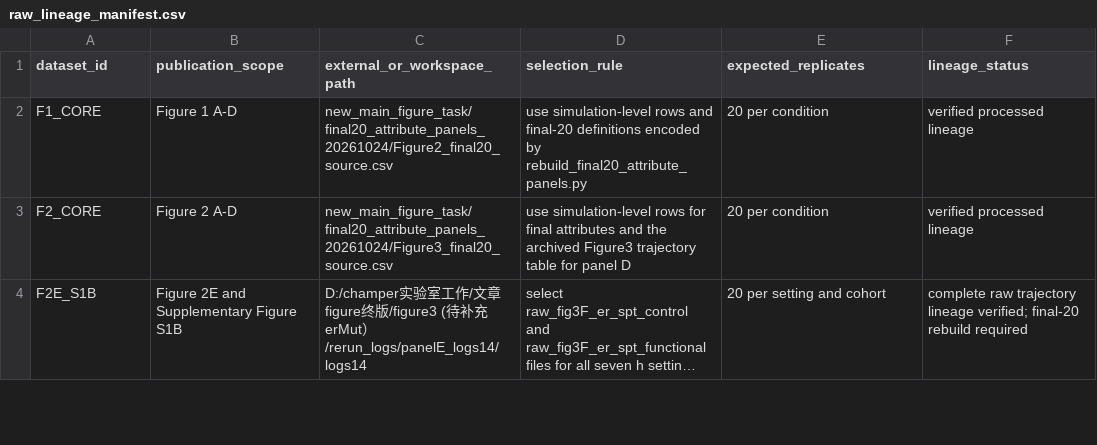
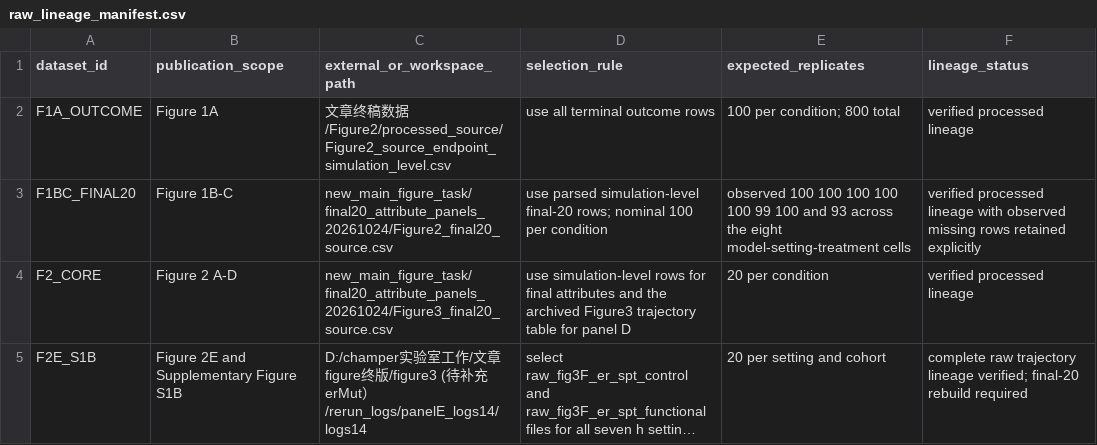
Before and after one commit to xinga1516/evolution-to-gene-drive, a CSV file: config/raw_lineage_manifest.csv, drawn as a sheet; only a part is shown; long unchanged cells end in ….

Commit message:
correct final-20 source and statistics lineages

```diff
--- a/config/raw_lineage_manifest.csv
+++ b/config/raw_lineage_manifest.csv
@@ -1,3 +1,4 @@
 dataset_id,publication_scope,external_or_workspace_path,selection_rule,expected_replicates,lineage_status
-F1_CORE,Figure 1 A-D,new_main_figure_task/final20_attribute_panels_20261024/Figure2_final20_source.csv,use simulation-level rows and final-20 definitions encoded by rebuild_final20_attribute_panels.py,20 per condition,verified processed lineage
+F1A_OUTCOME,Figure 1A,文章终稿数据/Figure2/processed_source/Figure2_source_endpoint_simulation_level.csv,use all terminal outcome rows,100 per condition; 800 total,verified processed lineage
+F1BC_FINAL20,Figure 1B-C,new_main_figure_task/final20_attribute_panels_20261024/Figure2_final20_source.csv,use parsed simulation-level final-20 rows; nominal 100 per condition,observed 100 100 100 100 100 99 100 and 93 across the eight model-setting-treatment cells,verified processed lineage with observed missing rows retained explicitly
 F2_CORE,Figure 2 A-D,new_main_figure_task/final20_attribute_panels_20261024/Figure3_final20_source.csv,use simulation-level rows for final attributes and the archived Figure3 trajectory table for panel D,20 per condition,verified processed lineage
```
Also changed, not shown: config/figure_data_map.csv, 1 other file.
